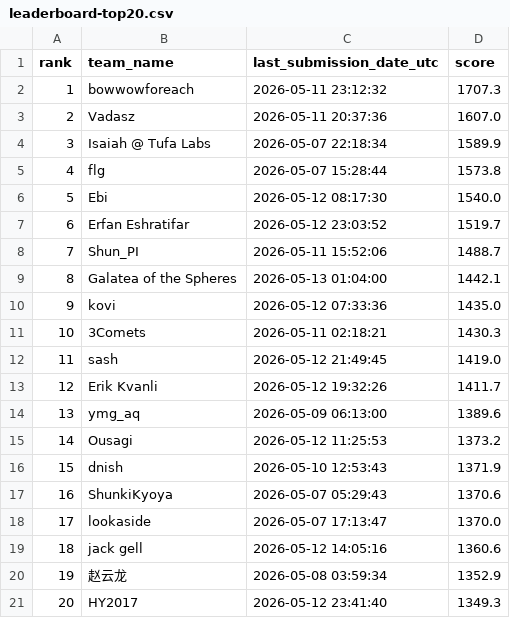
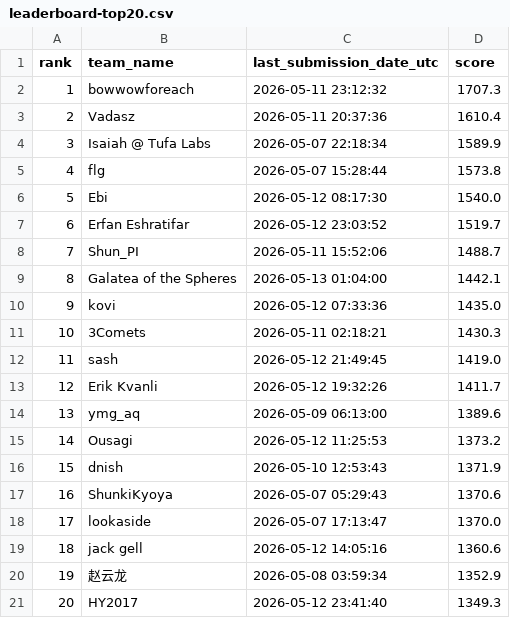
Before and after one commit to Beiciccc/orbit-wars-experiment-log, a CSV file: data/leaderboard-top20.csv, drawn as a sheet.

Commit message:
Refresh final 2026-05-13 stabilized score

```diff
--- a/data/leaderboard-top20.csv
+++ b/data/leaderboard-top20.csv
@@ -2,3 +2,3 @@ rank,team_name,last_submission_date_utc,score
 1,bowwowforeach,2026-05-11 23:12:32,1707.3
-2,Vadasz,2026-05-11 20:37:36,1607.0
+2,Vadasz,2026-05-11 20:37:36,1610.4
 3,Isaiah @ Tufa Labs,2026-05-07 22:18:34,1589.9
```
Also changed, not shown: data/submission-summary.csv, 3 other files.
